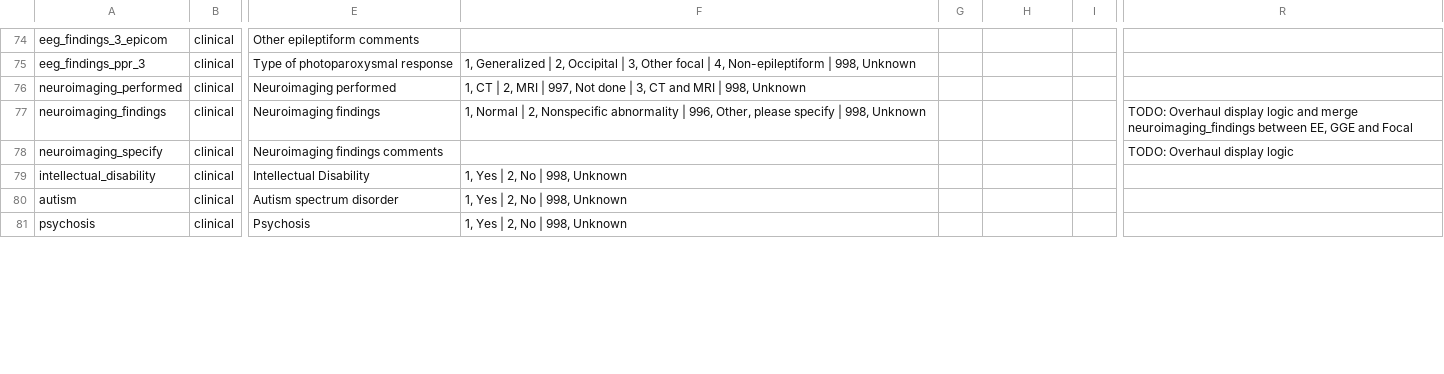
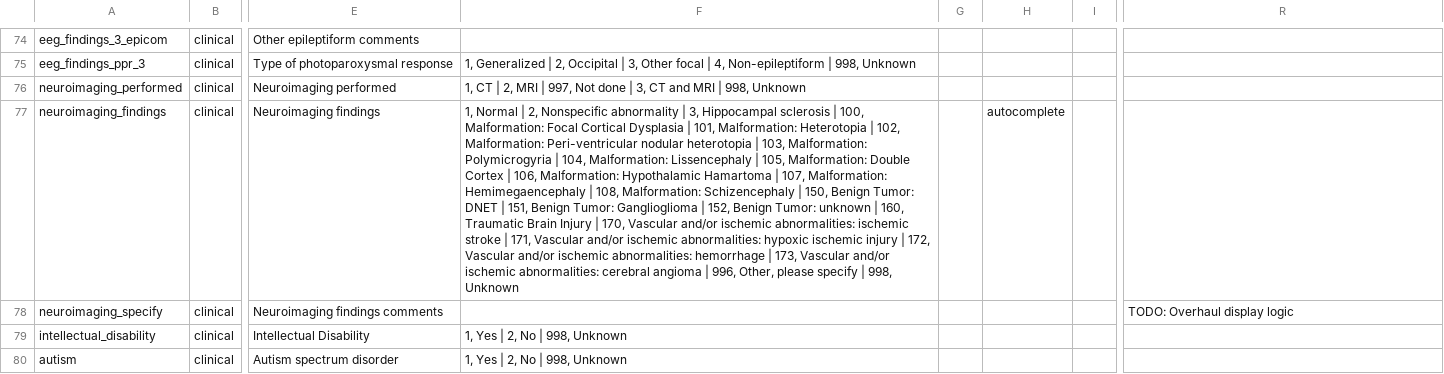
Before and after one commit to Epi25/epi25-edc, a CSV file: DataDictionaries/Epi25GGE.csv, drawn as a sheet; only a part is shown, gaps mark what is left out; the shorter side is filled out with more unchanged rows; the diff names each change by its address in the sheet, - before the commit and + after, or states it on an @@ line.

Commit message:
In production as of June 2020

```diff
--- a/DataDictionaries/Epi25GGE.csv
+++ b/DataDictionaries/Epi25GGE.csv
-F77: …abnormality | 996, Other,…
+F77: …abnormality | 3, Hippocampal sclerosis | 100, Malformation: Focal Cortical Dysplasia | 101, Malformation: Heterotopia | 102, Malformation: Peri-ventricular nodular heterotopia | 103, Malformation: Polymicrogyria | 104, Malformation: Lissencephaly | 105, Malformation: Double Cortex | 106, Malformation: Hypothalamic Hamartoma | 107, Malformation: Hemimegaencephaly | 108, Malformation: Schizencephaly | 150, Benign Tumor: DNET | 151, Benign Tumor: Ganglioglioma | 152, Benign Tumor: unknown | 160, Traumatic Brain Injury | 170, Vascular and/or ischemic abnormalities: ischemic stroke | 171, Vascular and/or ischemic abnormalities: hypoxic ischemic injury | 172, Vascular and/or ischemic abnormalities: hemorrhage | 173, Vascular and/or ischemic abnormalities: cerebral angioma | 996, Other,…
-H77: (empty)
+H77: autocomplete
-R77: TODO: Overhaul display logic and merge neuroimaging_findings between EE, GGE and Focal
+R77: (empty)
```
